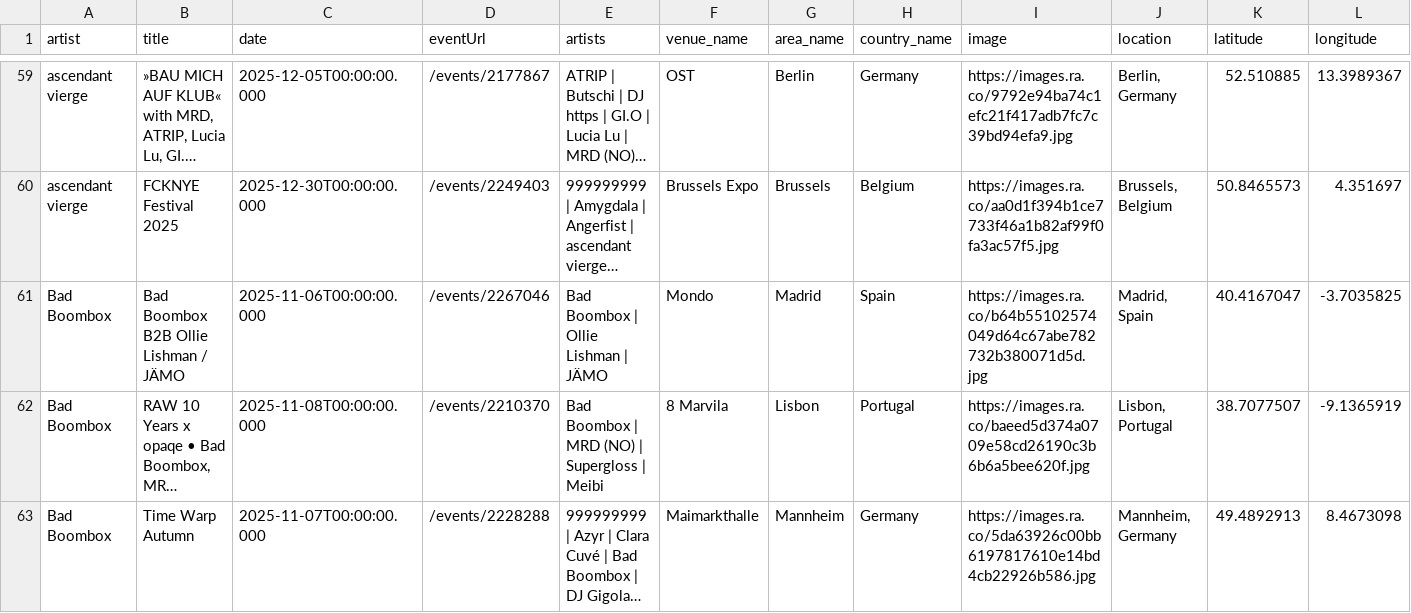
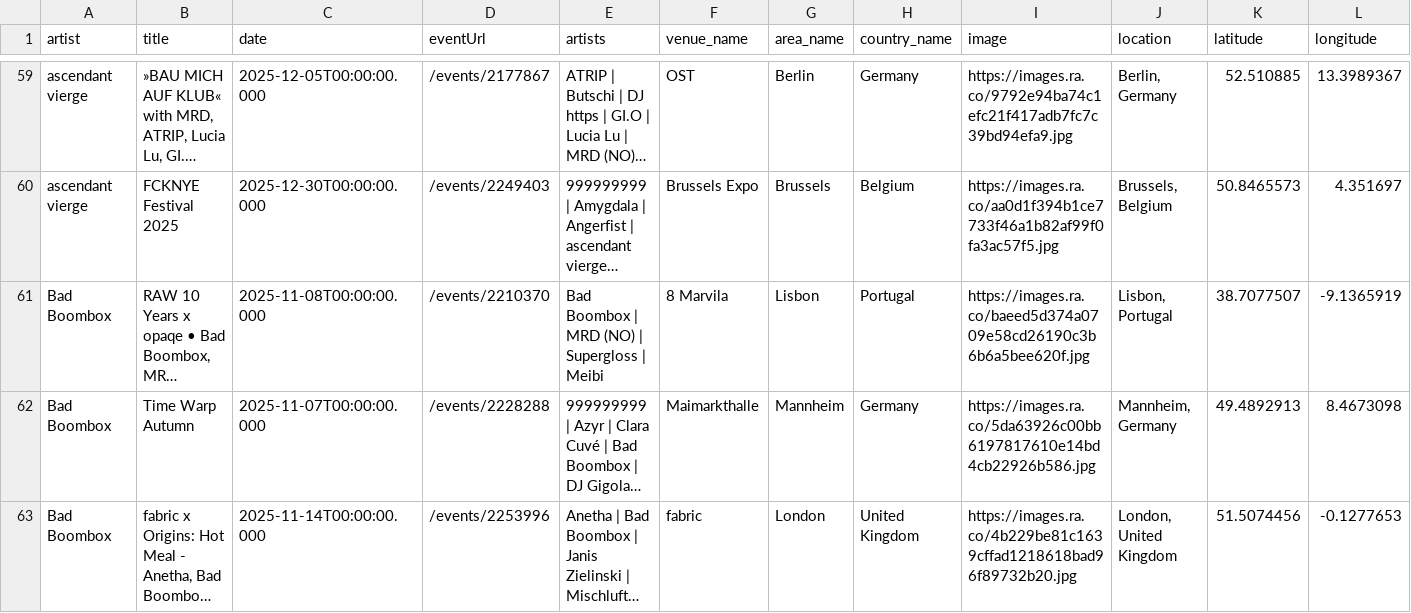
Before and after one commit to jankunnen-96/RA, a CSV file: events.csv, drawn as a sheet; only a part is shown, gaps mark what is left out; the shorter side is filled out with more unchanged rows; long unchanged cells end in …; removed rows and columns are numbered as before the commit, all else as after; rows hold the shown columns only; the diff covers the shown part only; the diff names each change by its address in the sheet, - before the commit and + after, or states it on an @@ line.

```diff
--- a/events.csv
+++ b/events.csv
-row 61: Bad Boombox | Bad Boombox B2B Ollie Lishman / JÄMO | 2025-11-06T00:00:00.000 | /events/2267046 | Bad Boombox | Ollie Lishman | JÄMO | Mondo | Madrid | Spain | https://images.ra.co/b64b55102574049d64c67abe782732b380071d5d.jpg | Madrid, Spain | 40.4167047 | -3.7035825
```
Also changed, not shown: 1 added row, 8 removed rows and 3 edited cells elsewhere in this file.
